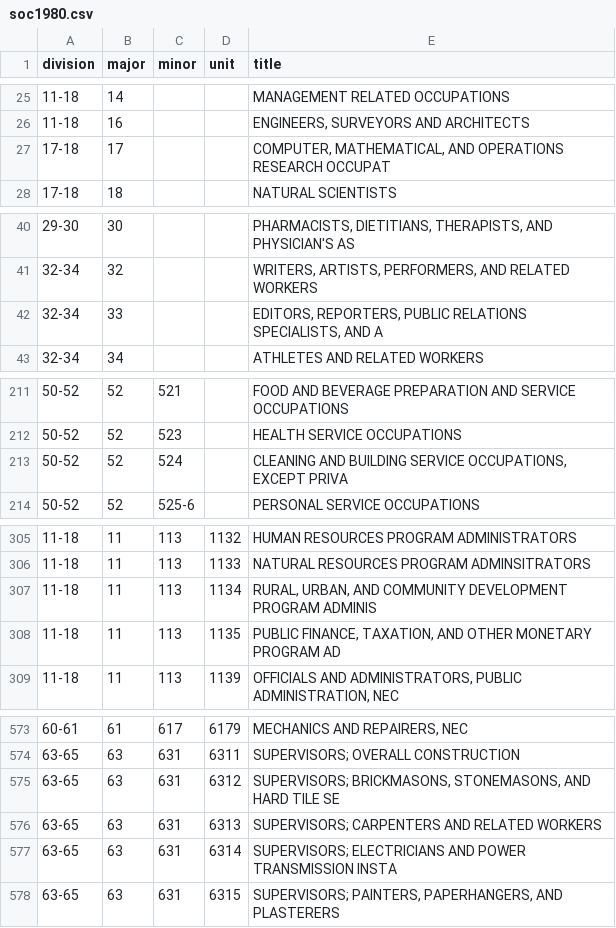
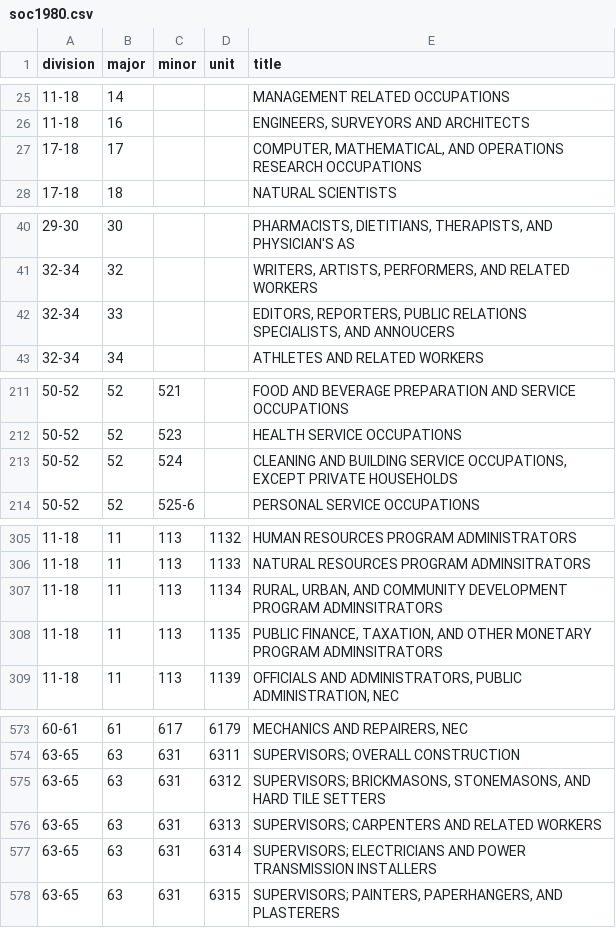
Before and after one commit to danielruss/codingsystems, a CSV file: soc1980.csv, drawn as a sheet; only a part is shown, gaps mark what is left out; the diff covers the shown part only.

Commit message:
updated titles

```diff
--- a/soc1980.csv
+++ b/soc1980.csv
@@ -26,3 +26,3 @@ division,major,minor,unit,title
 11-18,16,,,"ENGINEERS, SURVEYORS AND ARCHITECTS"
-17-18,17,,,"COMPUTER, MATHEMATICAL, AND OPERATIONS RESEARCH OCCUPAT"
+17-18,17,,,"COMPUTER, MATHEMATICAL, AND OPERATIONS RESEARCH OCCUPATIONS"
 17-18,18,,,NATURAL SCIENTISTS
@@ -41,3 +41,3 @@ division,major,minor,unit,title
 32-34,32,,,"WRITERS, ARTISTS, PERFORMERS, AND RELATED WORKERS"
-32-34,33,,,"EDITORS, REPORTERS, PUBLIC RELATIONS SPECIALISTS, AND A"
+32-34,33,,,"EDITORS, REPORTERS, PUBLIC RELATIONS SPECIALISTS, AND ANNOUCERS"
 32-34,34,,,ATHLETES AND RELATED WORKERS
@@ -212,3 +212,3 @@ division,major,minor,unit,title
 50-52,52,523,,HEALTH SERVICE OCCUPATIONS
-50-52,52,524,,"CLEANING AND BUILDING SERVICE OCCUPATIONS, EXCEPT PRIVA"
+50-52,52,524,,"CLEANING AND BUILDING SERVICE OCCUPATIONS, EXCEPT PRIVATE HOUSEHOLDS"
 50-52,52,525-6,,PERSONAL SERVICE OCCUPATIONS
@@ -306,4 +306,4 @@ division,major,minor,unit,title
 11-18,11,113,1133,NATURAL RESOURCES PROGRAM ADMINSITRATORS
-11-18,11,113,1134,"RURAL, URBAN, AND COMMUNITY DEVELOPMENT PROGRAM ADMINIS"
-11-18,11,113,1135,"PUBLIC FINANCE, TAXATION, AND OTHER MONETARY PROGRAM AD"
+11-18,11,113,1134,"RURAL, URBAN, AND COMMUNITY DEVELOPMENT PROGRAM ADMINSITRATORS"
+11-18,11,113,1135,"PUBLIC FINANCE, TAXATION, AND OTHER MONETARY PROGRAM ADMINSITRATORS"
 11-18,11,113,1139,"OFFICIALS AND ADMINISTRATORS, PUBLIC ADMINISTRATION, NEC"
@@ -574,5 +574,5 @@ division,major,minor,unit,title
 63-65,63,631,6311,SUPERVISORS; OVERALL CONSTRUCTION
-63-65,63,631,6312,"SUPERVISORS; BRICKMASONS, STONEMASONS, AND HARD TILE SE"
+63-65,63,631,6312,"SUPERVISORS; BRICKMASONS, STONEMASONS, AND HARD TILE SETTERS"
 63-65,63,631,6313,SUPERVISORS; CARPENTERS AND RELATED WORKERS
-63-65,63,631,6314,SUPERVISORS; ELECTRICIANS AND POWER TRANSMISSION INSTA
+63-65,63,631,6314,SUPERVISORS; ELECTRICIANS AND POWER TRANSMISSION INSTALLERS
 63-65,63,631,6315,"SUPERVISORS; PAINTERS, PAPERHANGERS, AND PLASTERERS"
```
Also changed, not shown: 18 edited cells elsewhere in this file.
